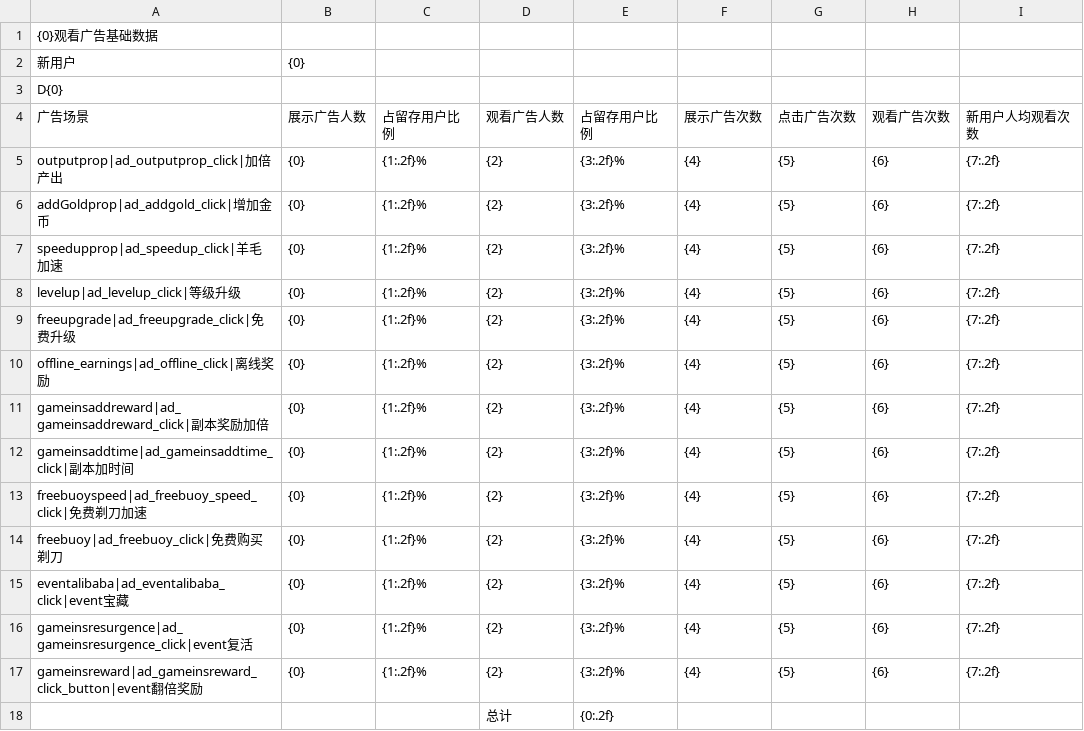
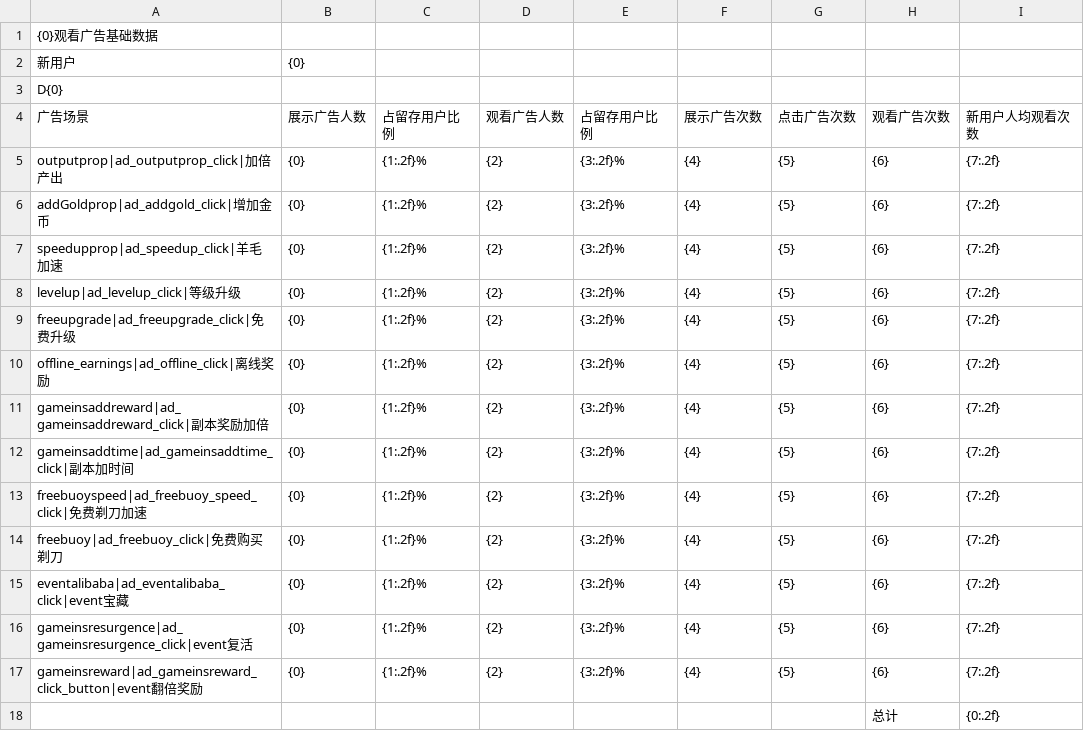
Before and after one commit to cqnature/reportbuilder, a CSV file: etc/idlesheepcn/ads_view_of_new_users.csv, drawn as a sheet; removed rows and columns are numbered as before the commit, all else as after; the diff names each change by its address in the sheet, - before the commit and + after, or states it on an @@ line.

Commit message:
update

```diff
--- a/etc/idlesheepcn/ads_view_of_new_users.csv
+++ b/etc/idlesheepcn/ads_view_of_new_users.csv
-row 18:  |  |  | 总计 | {0:.2f}
+row 18:  |  |  |  |  |  |  | 总计 | {0:.2f}
```
